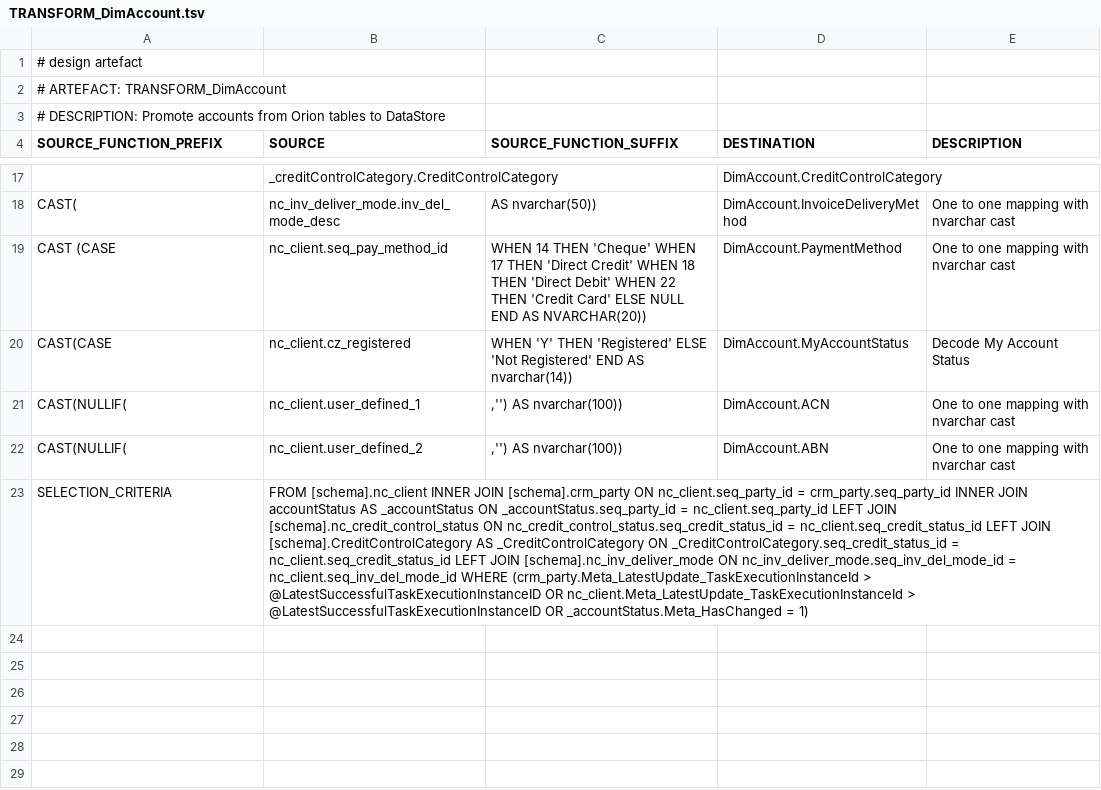
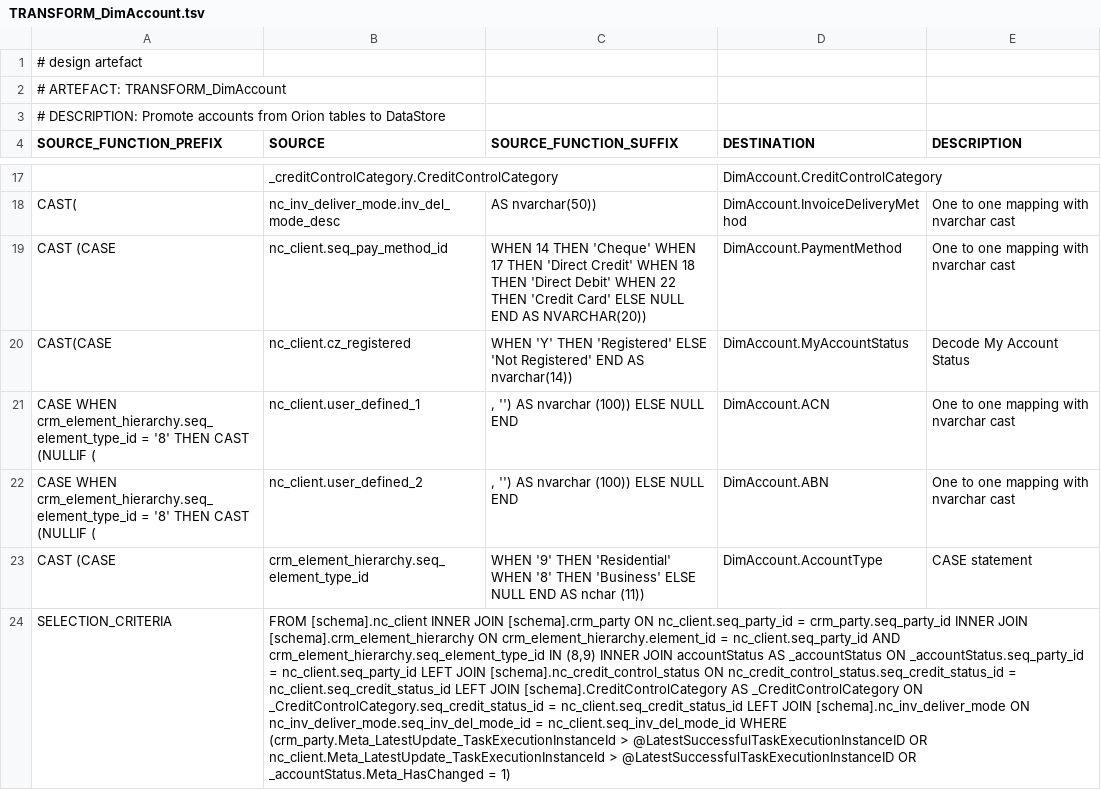
Before and after one commit to melvinwi/EDWCI, a TSV file: transformations/TRANSFORM_DimAccount.tsv, drawn as a sheet; only a part is shown, gaps mark what is left out; addresses are those after the commit; the diff names each change by its address in the sheet, - before the commit and + after, or states it on an @@ line.

Commit message:
Added AccountType to DimAccount

```diff
--- a/transformations/TRANSFORM_DimAccount.tsv
+++ b/transformations/TRANSFORM_DimAccount.tsv
-A21:A22 (SOURCE_FUNCTION_PREFIX): CAST(NULLIF(
+A21:A22 (SOURCE_FUNCTION_PREFIX): CASE WHEN crm_element_hierarchy.seq_element_type_id = '8' THEN CAST (NULLIF (
-C21:C22 (SOURCE_FUNCTION_SUFFIX): ,'') AS nvarchar(100))
+C21:C22 (SOURCE_FUNCTION_SUFFIX): , '') AS nvarchar (100)) ELSE NULL END
+row 23: CAST (CASE | crm_element_hierarchy.seq_element_type_id | WHEN '9' THEN 'Residential' WHEN '8' THEN 'Business' ELSE NULL END AS nchar (11)) | DimAccount.AccountType | CASE statement
-B24 (SOURCE): …INNER JOIN accountStatus AS…
+B24 (SOURCE): …INNER JOIN [schema].crm_element_hierarchy ON crm_element_hierarchy.element_id = nc_client.seq_party_id AND crm_element_hierarchy.seq_element_type_id IN (8,9) INNER JOIN accountStatus AS…
```
Also changed, not shown: datastore/DimAccount.tsv, 7 other files.
